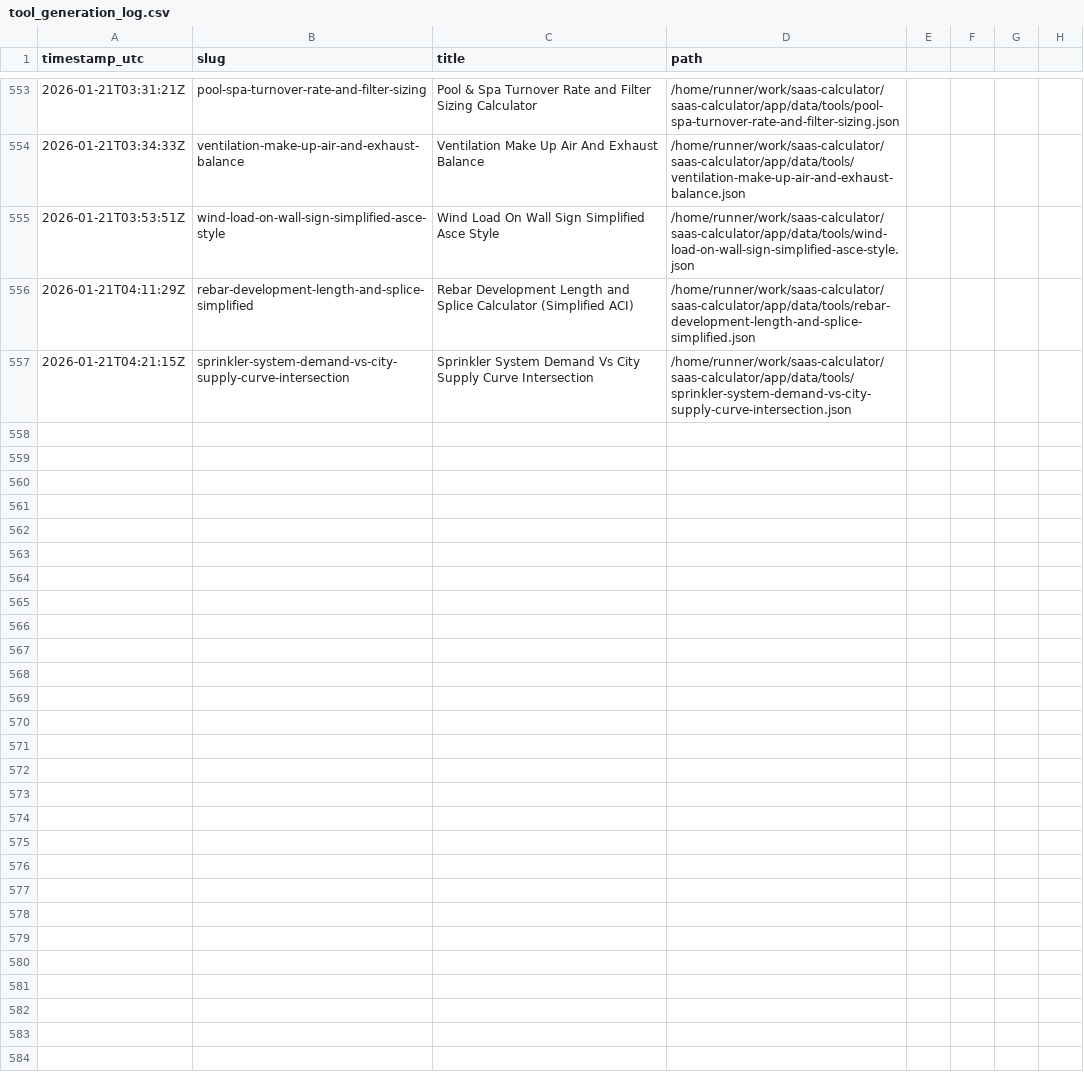
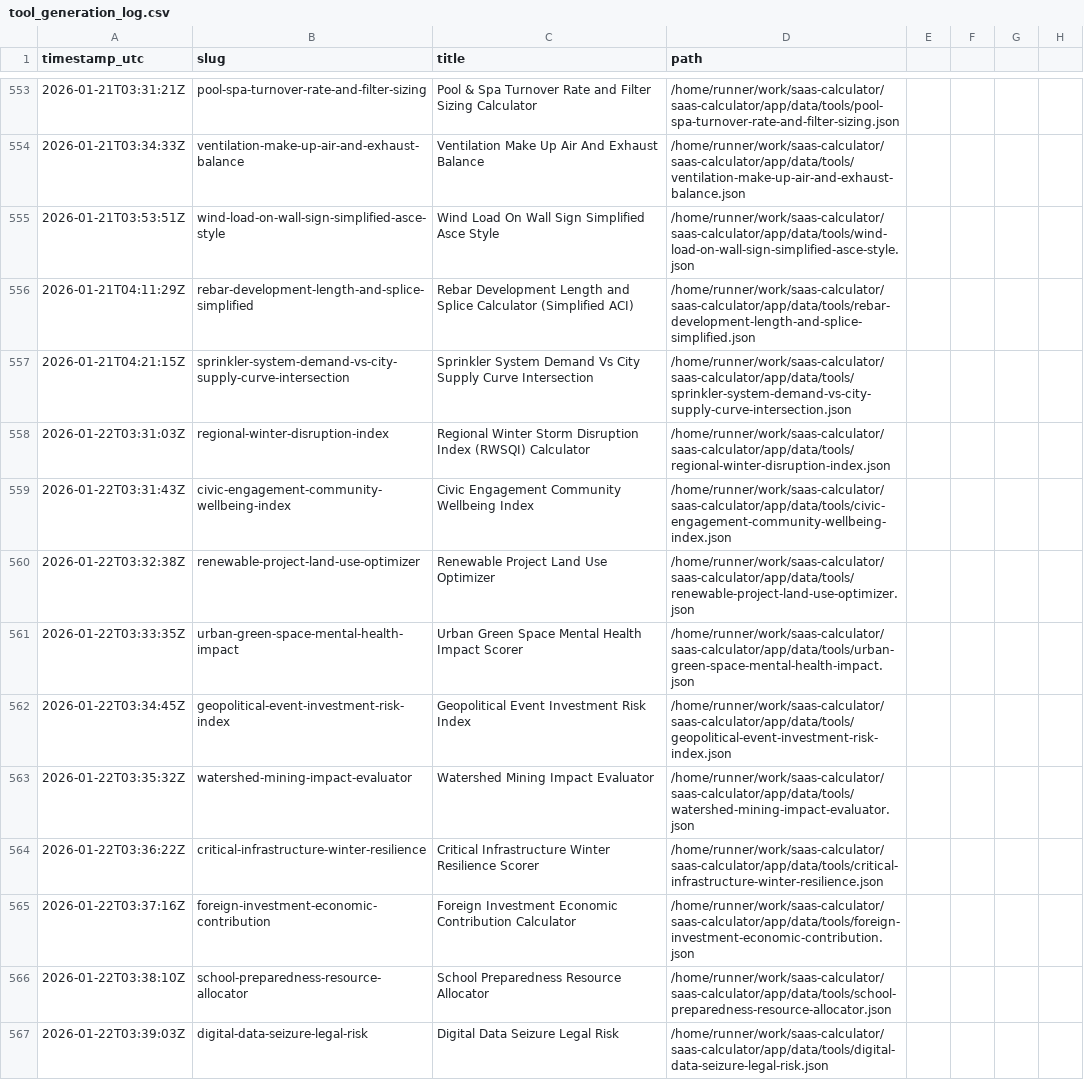
Before and after one commit to howell623-lang/saas-calculator, a CSV file: app/data/tool_generation_log.csv, drawn as a sheet; only a part is shown, gaps mark what is left out.

Commit message:
chore: daily generated tools [skip ci]

```diff
--- a/app/data/tool_generation_log.csv
+++ b/app/data/tool_generation_log.csv
@@ -557 +557,11 @@ timestamp_utc,slug,title,path
 2026-01-21T04:21:15Z,sprinkler-system-demand-vs-city-supply-curve-intersection,Sprinkler System Demand Vs City Supply Curve Intersection,/home/runner/work/saas-calculator/saas-calculator/app/data/tools/sprinkler-system-demand-vs-city-supply-curve-intersection.json
+2026-01-22T03:31:03Z,regional-winter-disruption-index,Regional Winter Storm Disruption Index (RWSQI) Calculator,/home/runner/work/saas-calculator/saas-calculator/app/data/tools/regional-winter-disruption-index.json
+2026-01-22T03:31:43Z,civic-engagement-community-wellbeing-index,Civic Engagement Community Wellbeing Index,/home/runner/work/saas-calculator/saas-calculator/app/data/tools/civic-engagement-community-wellbeing-index.json
+2026-01-22T03:32:38Z,renewable-project-land-use-optimizer,Renewable Project Land Use Optimizer,/home/runner/work/saas-calculator/saas-calculator/app/data/tools/renewable-project-land-use-optimizer.json
+2026-01-22T03:33:35Z,urban-green-space-mental-health-impact,Urban Green Space Mental Health Impact Scorer,/home/runner/work/saas-calculator/saas-calculator/app/data/tools/urban-green-space-mental-health-impact.json
+2026-01-22T03:34:45Z,geopolitical-event-investment-risk-index,Geopolitical Event Investment Risk Index,/home/runner/work/saas-calculator/saas-calculator/app/data/tools/geopolitical-event-investment-risk-index.json
+2026-01-22T03:35:32Z,watershed-mining-impact-evaluator,Watershed Mining Impact Evaluator,/home/runner/work/saas-calculator/saas-calculator/app/data/tools/watershed-mining-impact-evaluator.json
+2026-01-22T03:36:22Z,critical-infrastructure-winter-resilience,Critical Infrastructure Winter Resilience Scorer,/home/runner/work/saas-calculator/saas-calculator/app/data/tools/critical-infrastructure-winter-resilience.json
+2026-01-22T03:37:16Z,foreign-investment-economic-contribution,Foreign Investment Economic Contribution Calculator,/home/runner/work/saas-calculator/saas-calculator/app/data/tools/foreign-investment-economic-contribution.json
+2026-01-22T03:38:10Z,school-preparedness-resource-allocator,School Preparedness Resource Allocator,/home/runner/work/saas-calculator/saas-calculator/app/data/tools/school-preparedness-resource-allocator.json
+2026-01-22T03:39:03Z,digital-data-seizure-legal-risk,Digital Data Seizure Legal Risk,/home/runner/work/saas-calculator/saas-calculator/app/data/tools/digital-data-seizure-legal-risk.json
```
Also changed, not shown: 10 other files.
